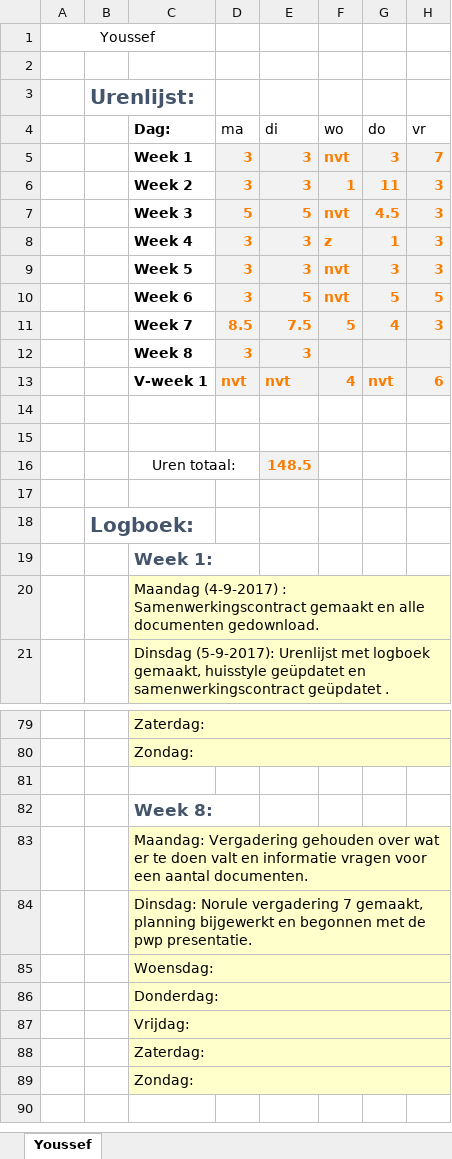
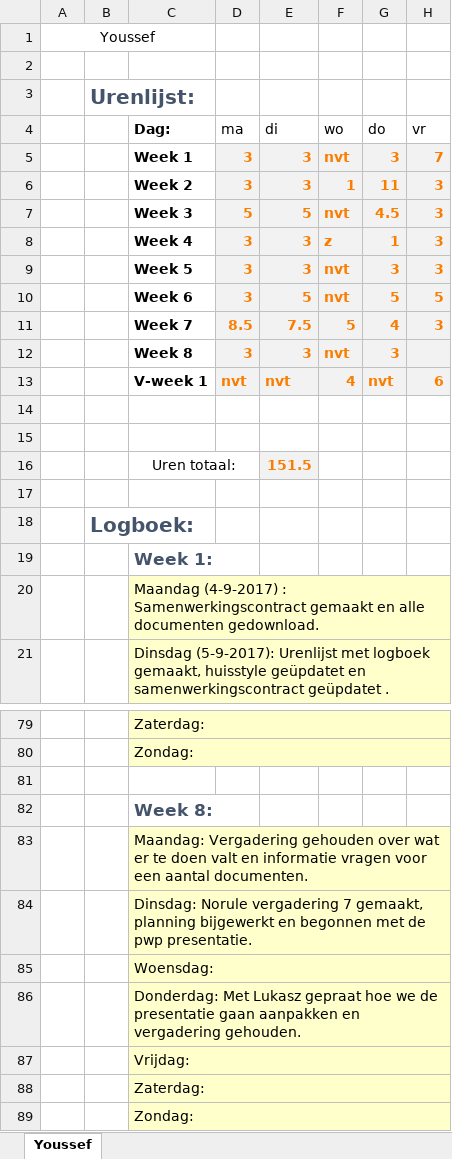
Before and after one commit to jpslimmen2/Barroc-IT-Groep-2, an Excel workbook: Documentation/Documentation_made/logboeken/urenlijst_met_logboek_youssef.xlsx, sheet Youssef, drawn as a sheet; only a part is shown, gaps mark what is left out; the shorter side is filled out with more unchanged rows; values as stored, in another font and other column widths than the file's, no borders; the diff names each change by its address in the sheet, - before the commit and + after, or states it on an @@ line.

```diff
--- a/Documentation/Documentation_made/logboeken/urenlijst_met_logboek_youssef.xlsx (sheet Youssef)
+++ b/Documentation/Documentation_made/logboeken/urenlijst_met_logboek_youssef.xlsx (sheet Youssef)
-F12 (wo): (empty)
+F12 (wo): nvt
-G12 (do): (empty)
+G12 (do): 3
-E16 (di): 148.5
+E16 (di): 151.5
-C86 (Dag:): Donderdag:
+C86 (Dag:): Donderdag: Met Lukasz gepraat hoe we de presentatie gaan aanpakken en vergadering gehouden.
```
Also changed, not shown: 1 other file.
